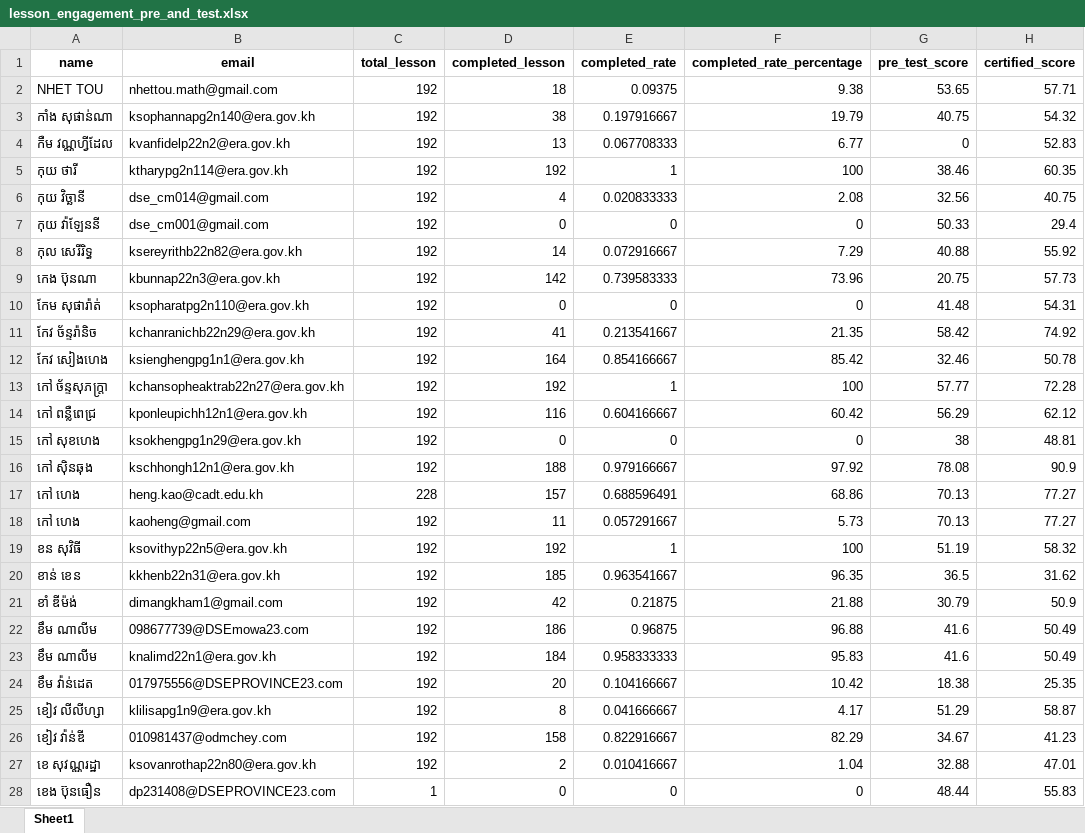
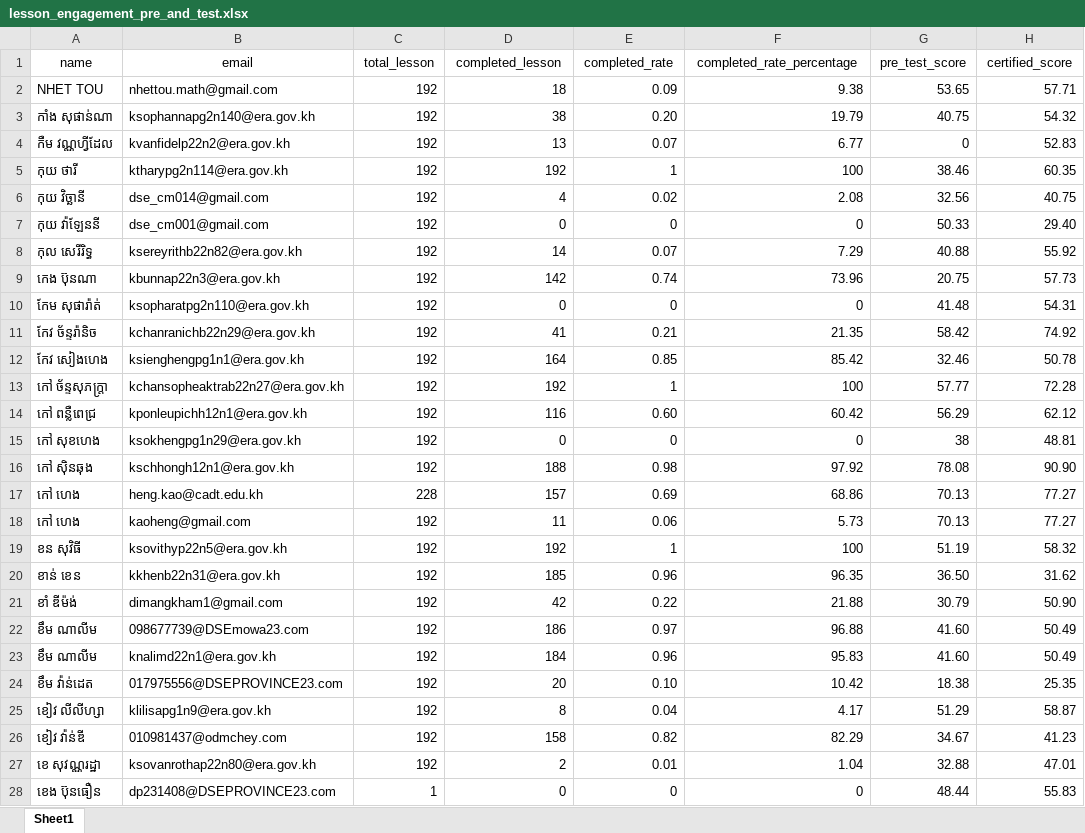
Before and after one commit to Sophal24/DSE_analysis_ds_2023, an Excel workbook: course_prep_dataset/lesson_engagement_pre_and_test.xlsx, sheet Sheet1, drawn as a sheet; only a part is shown; values as stored, in another font and other column widths than the file's, no borders; the diff covers the shown part only; the diff names each change by its address in the sheet, - before the commit and + after, or states it on an @@ line.

Commit message:
update dse for lessons

```diff
--- a/course_prep_dataset/lesson_engagement_pre_and_test.xlsx (sheet Sheet1)
+++ b/course_prep_dataset/lesson_engagement_pre_and_test.xlsx (sheet Sheet1)
-A1:H1 bold: on
+A1:H1 bold: off
-E2 (completed_rate): 0.09375
+E2 (completed_rate): 0.09
-E3 (completed_rate): 0.197916667
+E3 (completed_rate): 0.20
-E4 (completed_rate): 0.067708333
+E4 (completed_rate): 0.07
-E6 (completed_rate): 0.020833333
+E6 (completed_rate): 0.02
-H7 (certified_score): 29.4
+H7 (certified_score): 29.40
-E8 (completed_rate): 0.072916667
+E8 (completed_rate): 0.07
-E9 (completed_rate): 0.739583333
+E9 (completed_rate): 0.74
-E11 (completed_rate): 0.213541667
+E11 (completed_rate): 0.21
-E12 (completed_rate): 0.854166667
+E12 (completed_rate): 0.85
-E14 (completed_rate): 0.604166667
+E14 (completed_rate): 0.60
-E16 (completed_rate): 0.979166667
+E16 (completed_rate): 0.98
-H16 (certified_score): 90.9
+H16 (certified_score): 90.90
-E17 (completed_rate): 0.688596491
+E17 (completed_rate): 0.69
-E18 (completed_rate): 0.057291667
+E18 (completed_rate): 0.06
-E20 (completed_rate): 0.963541667
+E20 (completed_rate): 0.96
-G20 (pre_test_score): 36.5
+G20 (pre_test_score): 36.50
-E21 (completed_rate): 0.21875
+E21 (completed_rate): 0.22
-H21 (certified_score): 50.9
+H21 (certified_score): 50.90
-E22 (completed_rate): 0.96875
+E22 (completed_rate): 0.97
-G22:G23 (pre_test_score): 41.6
+G22:G23 (pre_test_score): 41.60
-E23 (completed_rate): 0.958333333
+E23 (completed_rate): 0.96
-E24 (completed_rate): 0.104166667
+E24 (completed_rate): 0.10
-E25 (completed_rate): 0.041666667
+E25 (completed_rate): 0.04
-E26 (completed_rate): 0.822916667
+E26 (completed_rate): 0.82
-E27 (completed_rate): 0.010416667
+E27 (completed_rate): 0.01
```
Also changed, not shown: 580 edited cells elsewhere in this sheet, data_source_xml/combined_question_pool_total.xlsx, data_source_xml/datasets/5.xlsx, 37 other files.
